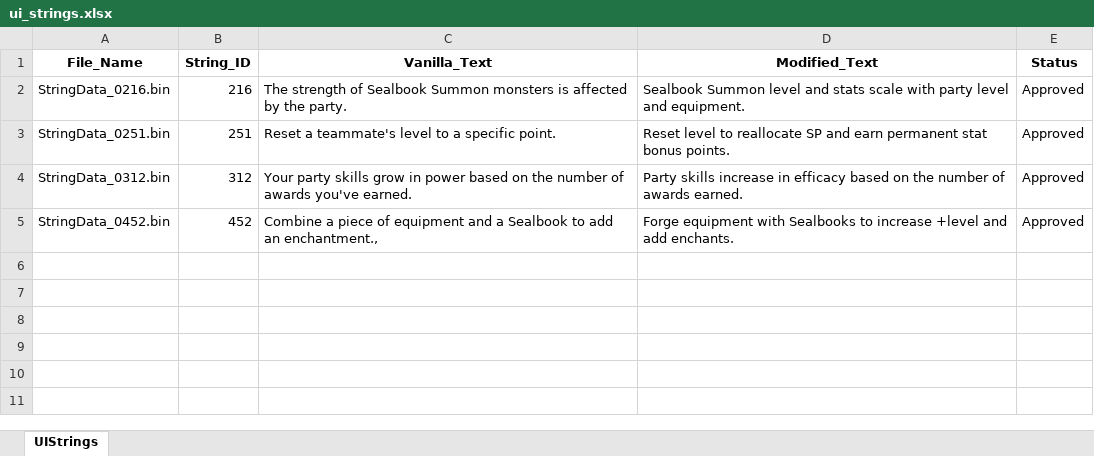
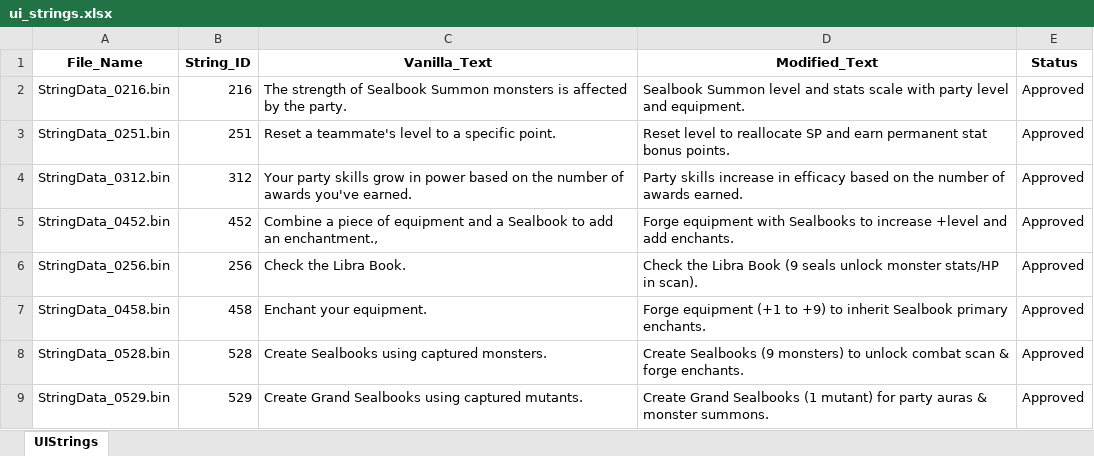
Before and after one commit to Asaad-E/DungeonTravelers_2_2_qol_balance_mod, an Excel workbook: mod_project/data_tables/ui_strings.xlsx, sheet UIStrings, drawn as a sheet; values as stored, in another font and other column widths than the file's, no borders; the diff names each change by its address in the sheet, - before the commit and + after, or states it on an @@ line.

```diff
--- a/mod_project/data_tables/ui_strings.xlsx (sheet UIStrings)
+++ b/mod_project/data_tables/ui_strings.xlsx (sheet UIStrings)
+row 6: StringData_0256.bin | 256 | Check the Libra Book. | Check the Libra Book (9 seals unlock monster stats/HP in scan). | Approved
+row 7: StringData_0458.bin | 458 | Enchant your equipment. | Forge equipment (+1 to +9) to inherit Sealbook primary enchants. | Approved
+row 8: StringData_0528.bin | 528 | Create Sealbooks using captured monsters. | Create Sealbooks (9 monsters) to unlock combat scan & forge enchants. | Approved
+row 9: StringData_0529.bin | 529 | Create Grand Sealbooks using captured mutants. | Create Grand Sealbooks (1 mutant) for party auras & monster summons. | Approved
```
Also changed, not shown: 1 other file.
